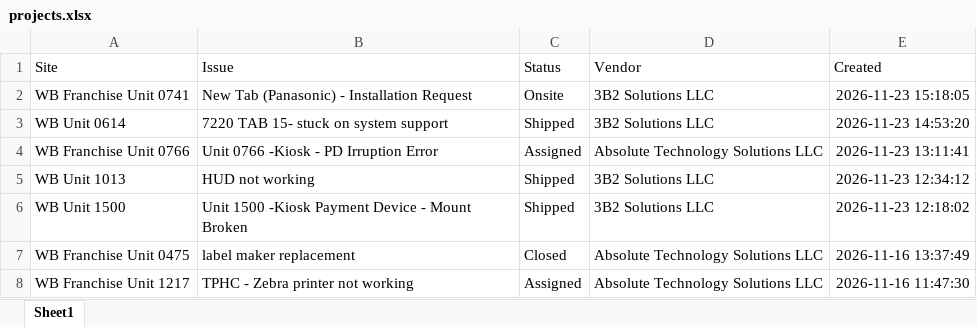
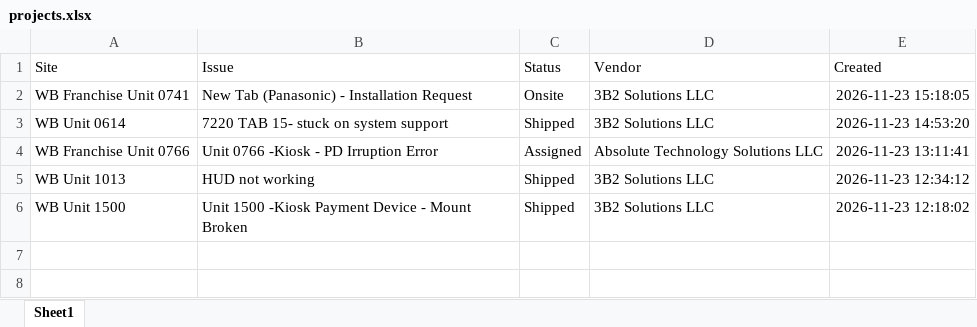
Before and after one commit to lcee210/tech-depot-hud, an Excel workbook: projects.xlsx, sheet Sheet1, drawn as a sheet; values as stored, in another font and other column widths than the file's, no borders; the diff names each change by its address in the sheet, - before the commit and + after, or states it on an @@ line.

```diff
--- a/projects.xlsx (sheet Sheet1)
+++ b/projects.xlsx (sheet Sheet1)
-row 7: WB Franchise Unit 0475 | label maker replacement | Closed | Absolute Technology Solutions LLC | 2026-11-16 13:37:49
-row 8: WB Franchise Unit 1217 | TPHC - Zebra printer not working | Assigned | Absolute Technology Solutions LLC | 2026-11-16 11:47:30
```
Also changed, not shown: data.xlsx, 1 other file.
